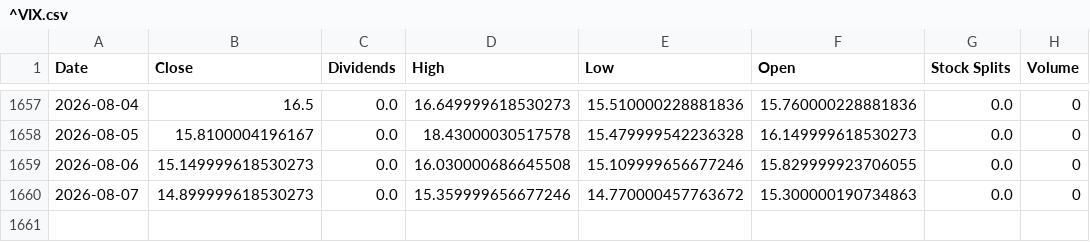
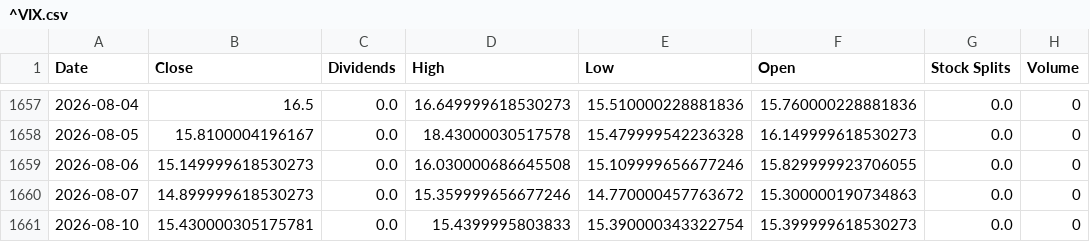
Before and after one commit to xunxuntj/US_Stock_Trading_Signal_Dashboard, a CSV file: data/^VIX.csv, drawn as a sheet; only a part is shown, gaps mark what is left out; the diff names each change by its address in the sheet, - before the commit and + after, or states it on an @@ line.

```diff
--- a/data/^VIX.csv
+++ b/data/^VIX.csv
+row 1661: 2026-08-10 | 15.430000305175781 | 0.0 | 15.4399995803833 | 15.390000343322754 | 15.399999618530273 | 0.0 | 0
```
Also changed, not shown: data/NVDA.csv, data/PSQ.csv, 15 other files.
